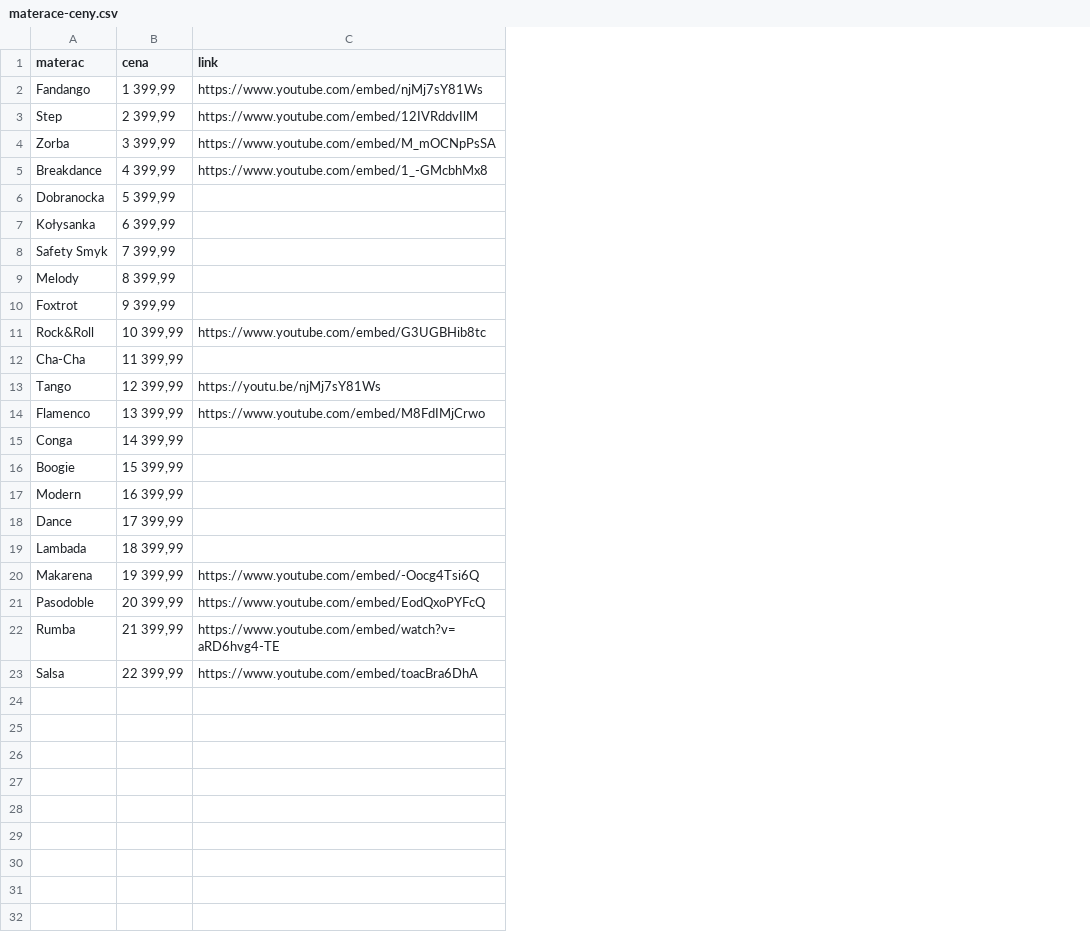
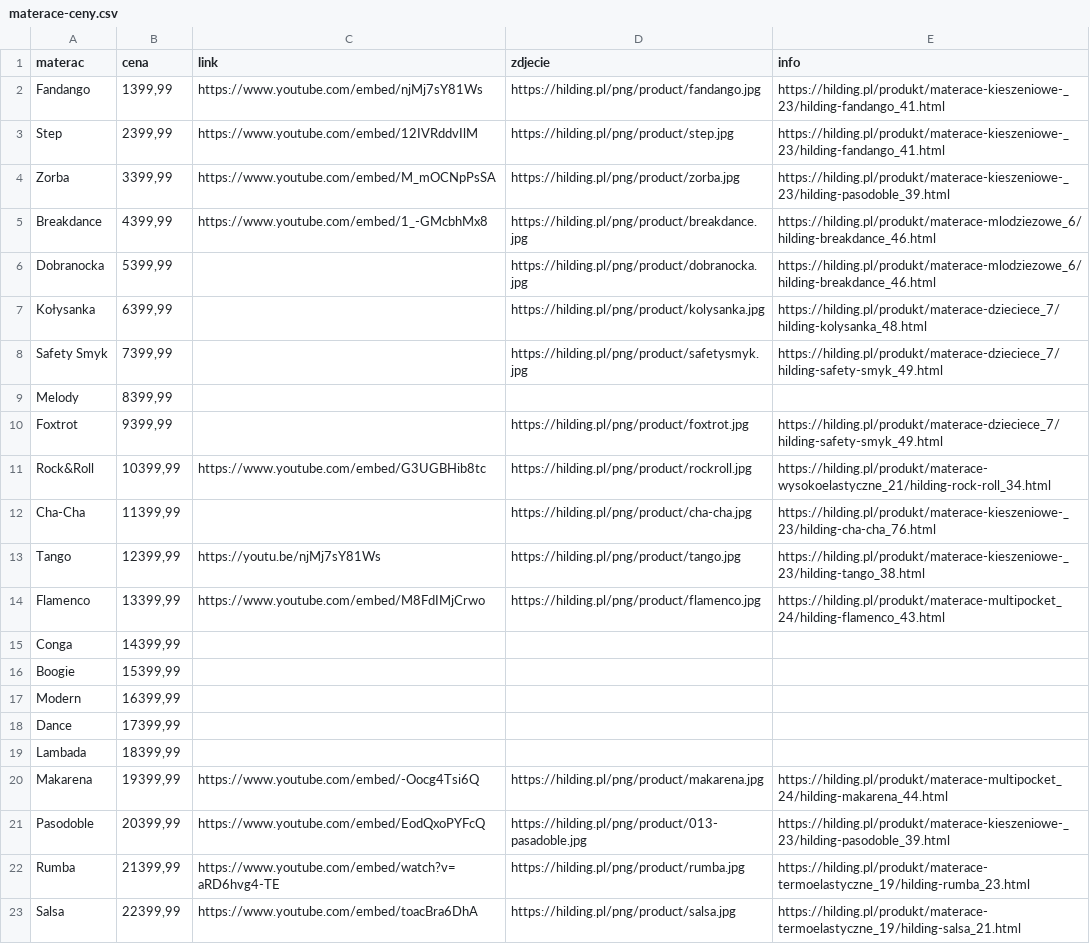
Before and after one commit to DamianAntczak/Materace, a CSV file: src/assets/materace-ceny.csv, drawn as a sheet; the diff names each change by its address in the sheet, - before the commit and + after, or states it on an @@ line.

```diff
--- a/src/assets/materace-ceny.csv
+++ b/src/assets/materace-ceny.csv
+column D (zdjecie), rows 2-23: https://hilding.pl/png/product/fandango.jpg | https://hilding.pl/png/product/step.jpg | https://hilding.pl/png/product/zorba.jpg | https://hilding.pl/png/product/breakdance.jpg | https://hilding.pl/png/product/dobranocka.jpg | https://hilding.pl/png/product/kolysanka.jpg | https://hilding.pl/png/product/safetysmyk.jpg |  | https://hilding.pl/png/product/foxtrot.jpg | https://hilding.pl/png/product/rockroll.jpg | https://hilding.pl/png/product/cha-cha.jpg | https://hilding.pl/png/product/tango.jpg | https://hilding.pl/png/product/flamenco.jpg |  |  |  |  |  | https://hilding.pl/png/product/makarena.jpg | https://hilding.pl/png/product/013-pasadoble.jpg | https://hilding.pl/png/product/rumba.jpg | https://hilding.pl/png/product/salsa.jpg
+column E (info), rows 2-23: https://hilding.pl/produkt/materace-kieszeniowe-_23/hilding-fandango_41.html | https://hilding.pl/produkt/materace-kieszeniowe-_23/hilding-fandango_41.html | https://hilding.pl/produkt/materace-kieszeniowe-_23/hilding-pasodoble_39.html | https://hilding.pl/produkt/materace-mlodziezowe_6/hilding-breakdance_46.html | https://hilding.pl/produkt/materace-mlodziezowe_6/hilding-breakdance_46.html | https://hilding.pl/produkt/materace-dzieciece_7/hilding-kolysanka_48.html | https://hilding.pl/produkt/materace-dzieciece_7/hilding-safety-smyk_49.html |  | https://hilding.pl/produkt/materace-dzieciece_7/hilding-safety-smyk_49.html | https://hilding.pl/produkt/materace-wysokoelastyczne_21/hilding-rock-roll_34.html | https://hilding.pl/produkt/materace-kieszeniowe-_23/hilding-cha-cha_76.html | https://hilding.pl/produkt/materace-kieszeniowe-_23/hilding-tango_38.html | https://hilding.pl/produkt/materace-multipocket_24/hilding-flamenco_43.html |  |  |  |  |  | https://hilding.pl/produkt/materace-multipocket_24/hilding-makarena_44.html | https://hilding.pl/produkt/materace-kieszeniowe-_23/hilding-pasodoble_39.html | https://hilding.pl/produkt/materace-termoelastyczne_19/hilding-rumba_23.html | https://hilding.pl/produkt/materace-termoelastyczne_19/hilding-salsa_21.html
-B2 (cena): 1 399,99
+B2 (cena): 1399,99
-B3 (cena): 2 399,99
+B3 (cena): 2399,99
-B4 (cena): 3 399,99
+B4 (cena): 3399,99
-B5 (cena): 4 399,99
+B5 (cena): 4399,99
-B6 (cena): 5 399,99
+B6 (cena): 5399,99
-B7 (cena): 6 399,99
+B7 (cena): 6399,99
-B8 (cena): 7 399,99
+B8 (cena): 7399,99
-B9 (cena): 8 399,99
+B9 (cena): 8399,99
-B10 (cena): 9 399,99
+B10 (cena): 9399,99
-B11 (cena): 10 399,99
+B11 (cena): 10399,99
-B12 (cena): 11 399,99
+B12 (cena): 11399,99
-B13 (cena): 12 399,99
+B13 (cena): 12399,99
-B14 (cena): 13 399,99
+B14 (cena): 13399,99
-B15 (cena): 14 399,99
+B15 (cena): 14399,99
-B16 (cena): 15 399,99
+B16 (cena): 15399,99
-B17 (cena): 16 399,99
+B17 (cena): 16399,99
-B18 (cena): 17 399,99
+B18 (cena): 17399,99
-B19 (cena): 18 399,99
+B19 (cena): 18399,99
-B20 (cena): 19 399,99
+B20 (cena): 19399,99
-B21 (cena): 20 399,99
+B21 (cena): 20399,99
-B22 (cena): 21 399,99
+B22 (cena): 21399,99
-B23 (cena): 22 399,99
+B23 (cena): 22399,99
```
Also changed, not shown: 3 other files.
